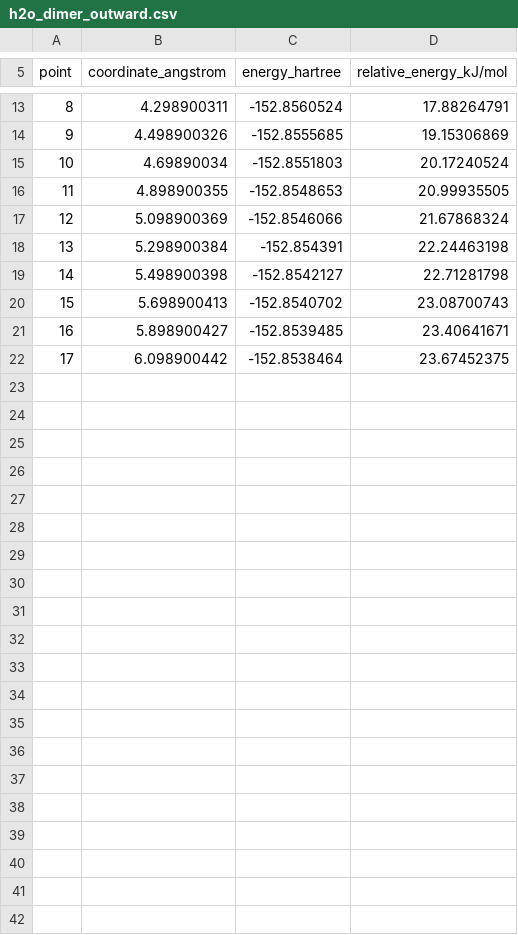
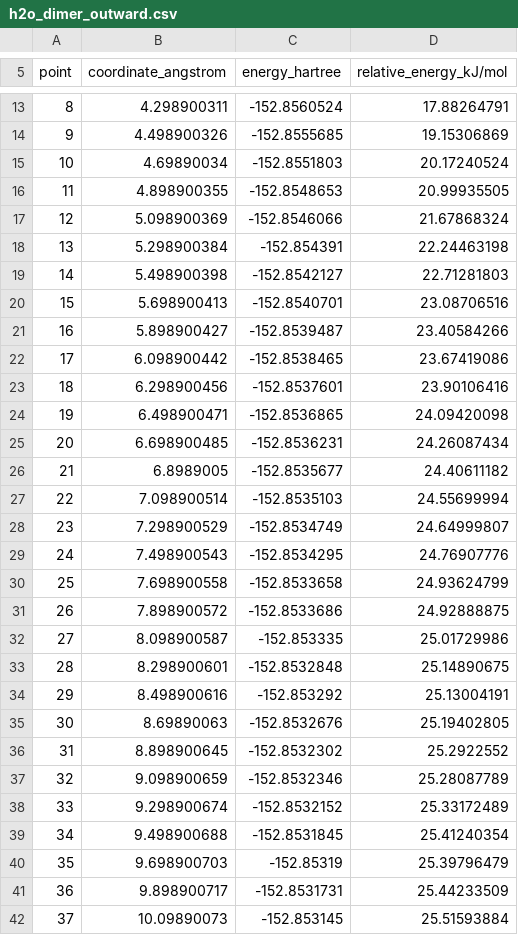
Before and after one commit to FriendsofECCE/ecce-by-example, a CSV file: calculations/hydrogen-bond/curves/h2o_dimer_outward.csv, drawn as a sheet; only a part is shown, gaps mark what is left out; the diff covers the shown part only.

```diff
--- a/calculations/hydrogen-bond/curves/h2o_dimer_outward.csv
+++ b/calculations/hydrogen-bond/curves/h2o_dimer_outward.csv
@@ -18,5 +18,25 @@ point,coordinate_angstrom,energy_hartree,relative_energy_kJ/mol
 13,5.298900384,-152.854391,22.24463198
-14,5.498900398,-152.8542127,22.71281798
-15,5.698900413,-152.8540702,23.08700743
-16,5.898900427,-152.8539485,23.40641671
-17,6.098900442,-152.8538464,23.67452375
+14,5.498900398,-152.8542127,22.71281803
+15,5.698900413,-152.8540701,23.08706516
+16,5.898900427,-152.8539487,23.40584266
+17,6.098900442,-152.8538465,23.67419086
+18,6.298900456,-152.8537601,23.90106416
+19,6.498900471,-152.8536865,24.09420098
+20,6.698900485,-152.8536231,24.26087434
+21,6.8989005,-152.8535677,24.40611182
+22,7.098900514,-152.8535103,24.55699994
+23,7.298900529,-152.8534749,24.64999807
+24,7.498900543,-152.8534295,24.76907776
+25,7.698900558,-152.8533658,24.93624799
+26,7.898900572,-152.8533686,24.92888875
+27,8.098900587,-152.853335,25.01729986
+28,8.298900601,-152.8532848,25.14890675
+29,8.498900616,-152.853292,25.13004191
+30,8.69890063,-152.8532676,25.19402805
+31,8.898900645,-152.8532302,25.2922552
+32,9.098900659,-152.8532346,25.28087789
+33,9.298900674,-152.8532152,25.33172489
+34,9.498900688,-152.8531845,25.41240354
+35,9.698900703,-152.85319,25.39796479
+36,9.898900717,-152.8531731,25.44233509
+37,10.09890073,-152.853145,25.51593884
```
Also changed, not shown: 3 edited cells elsewhere in this file, calculations/hydrogen-bond/curves/ar_dimer_outward.csv, calculations/hydrogen-bond/curves/h2o_dimer_inward.csv, 14 other files.
